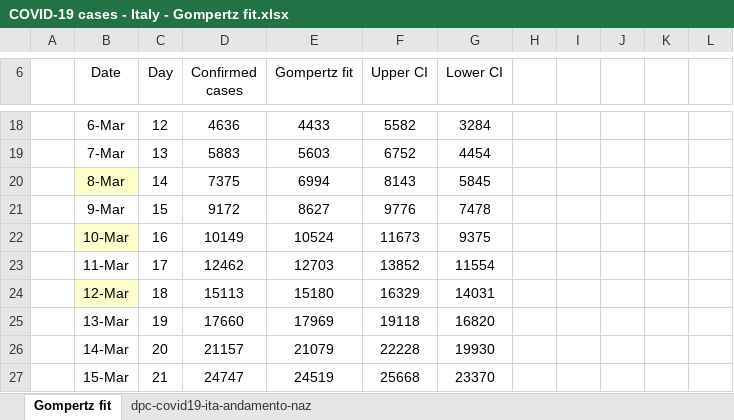
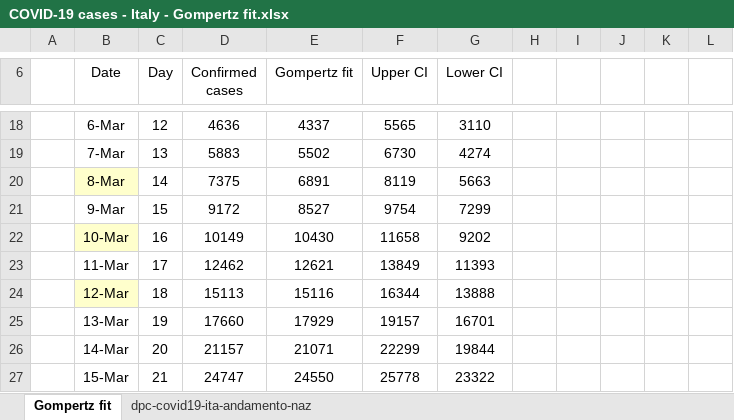
Before and after one commit to pfnali/Covid-19, an Excel workbook: COVID-19 cases - Italy - Gompertz fit.xlsx, sheet Gompertz fit, drawn as a sheet; only a part is shown, gaps mark what is left out; values as stored, in another font and other column widths than the file's, no borders; charts and pictures not drawn; the diff covers the shown part only; the diff names each change by its address in the sheet, - before the commit and + after, or states it on an @@ line.

```diff
--- a/COVID-19 cases - Italy - Gompertz fit.xlsx (sheet Gompertz fit)
+++ b/COVID-19 cases - Italy - Gompertz fit.xlsx (sheet Gompertz fit)
-E18 (Gompertz fit): 4433
+E18 (Gompertz fit): 4337
-F18 (Upper CI): 5582
+F18 (Upper CI): 5565
-G18 (Lower CI): 3284
+G18 (Lower CI): 3110
-E19 (Gompertz fit): 5603
+E19 (Gompertz fit): 5502
-F19 (Upper CI): 6752
+F19 (Upper CI): 6730
-G19 (Lower CI): 4454
+G19 (Lower CI): 4274
-E20 (Gompertz fit): 6994
+E20 (Gompertz fit): 6891
-F20 (Upper CI): 8143
+F20 (Upper CI): 8119
-G20 (Lower CI): 5845
+G20 (Lower CI): 5663
-E21 (Gompertz fit): 8627
+E21 (Gompertz fit): 8527
-F21 (Upper CI): 9776
+F21 (Upper CI): 9754
-G21 (Lower CI): 7478
+G21 (Lower CI): 7299
-E22 (Gompertz fit): 10524
+E22 (Gompertz fit): 10430
-F22 (Upper CI): 11673
+F22 (Upper CI): 11658
-G22 (Lower CI): 9375
+G22 (Lower CI): 9202
-E23 (Gompertz fit): 12703
+E23 (Gompertz fit): 12621
-F23 (Upper CI): 13852
+F23 (Upper CI): 13849
-G23 (Lower CI): 11554
+G23 (Lower CI): 11393
-E24 (Gompertz fit): 15180
+E24 (Gompertz fit): 15116
-F24 (Upper CI): 16329
+F24 (Upper CI): 16344
-G24 (Lower CI): 14031
+G24 (Lower CI): 13888
-E25 (Gompertz fit): 17969
+E25 (Gompertz fit): 17929
-F25 (Upper CI): 19118
+F25 (Upper CI): 19157
-G25 (Lower CI): 16820
+G25 (Lower CI): 16701
-E26 (Gompertz fit): 21079
+E26 (Gompertz fit): 21071
-F26 (Upper CI): 22228
+F26 (Upper CI): 22299
-G26 (Lower CI): 19930
+G26 (Lower CI): 19844
-E27 (Gompertz fit): 24519
+E27 (Gompertz fit): 24550
-F27 (Upper CI): 25668
+F27 (Upper CI): 25778
-G27 (Lower CI): 23370
+G27 (Lower CI): 23322
```
Also changed, not shown: 1 added row and 48 edited cells elsewhere in this sheet, sheet dpc-covid19-ita-andamento-naz, formulas that keep their value, charts or pictures, COVID-19 cases - Italy - Boltzmann fit.xlsx.
